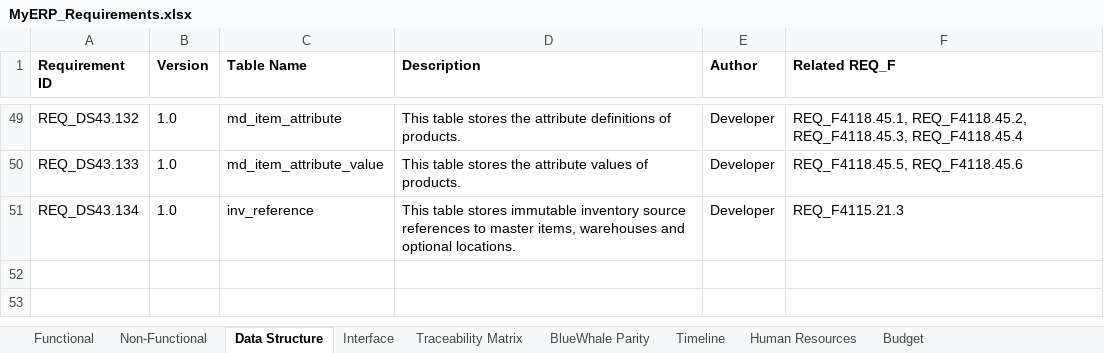
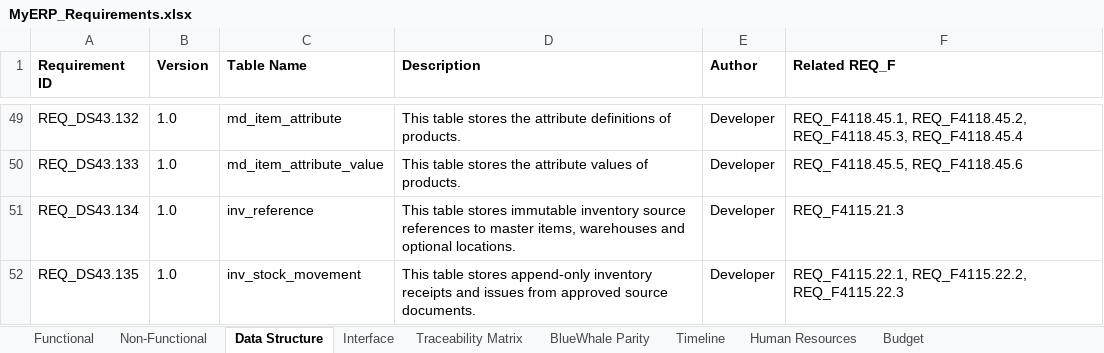
Before and after one commit to snowwhite10/MyERP, an Excel workbook: docs/99-output/MyERP_Requirements.xlsx, sheet Data Structure, drawn as a sheet; only a part is shown, gaps mark what is left out; values as stored, in another font and other column widths than the file's, no borders; the diff names each change by its address in the sheet, - before the commit and + after, or states it on an @@ line.

Commit message:
feat(inv): add immutable stock ledger and posting service

```diff
--- a/docs/99-output/MyERP_Requirements.xlsx (sheet Data Structure)
+++ b/docs/99-output/MyERP_Requirements.xlsx (sheet Data Structure)
+row 52: REQ_DS43.135 | 1.0 | inv_stock_movement | This table stores append-only inventory receipts and issues from approved source documents. | Developer | REQ_F4115.22.1, REQ_F4115.22.2, REQ_F4115.22.3
```
Also changed, not shown: sheet Functional, sheet Traceability Matrix, 23 other files.
